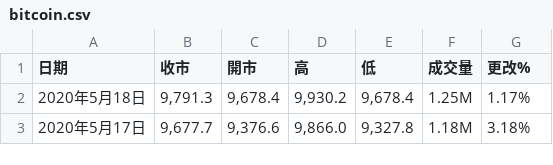
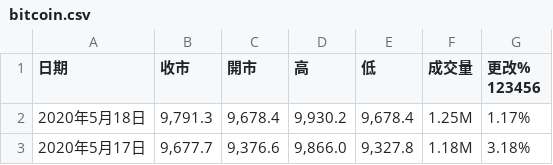
Before and after one commit to chzyoyoyo/2020_Evaluation_Computing, a CSV file: bitcoin.csv, drawn as a sheet; only a part is shown.

Commit message:
test edit file

```diff
--- a/bitcoin.csv
+++ b/bitcoin.csv
@@ -1,2 +1,2 @@
-"日期","收市","開市","高","低","成交量","更改%"
+"日期","收市","開市","高","低","成交量","更改%" 123456
 "2020年5月18日","9,791.3","9,678.4","9,930.2","9,678.4","1.25M","1.17%"
```
